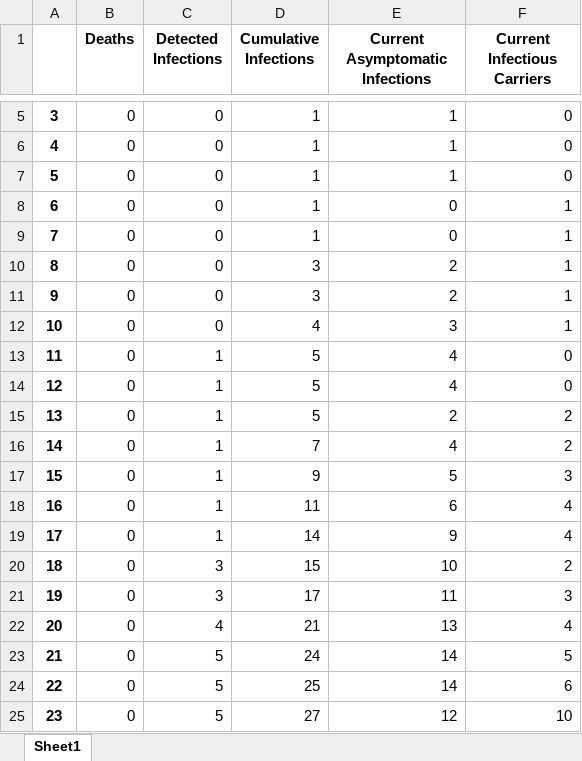
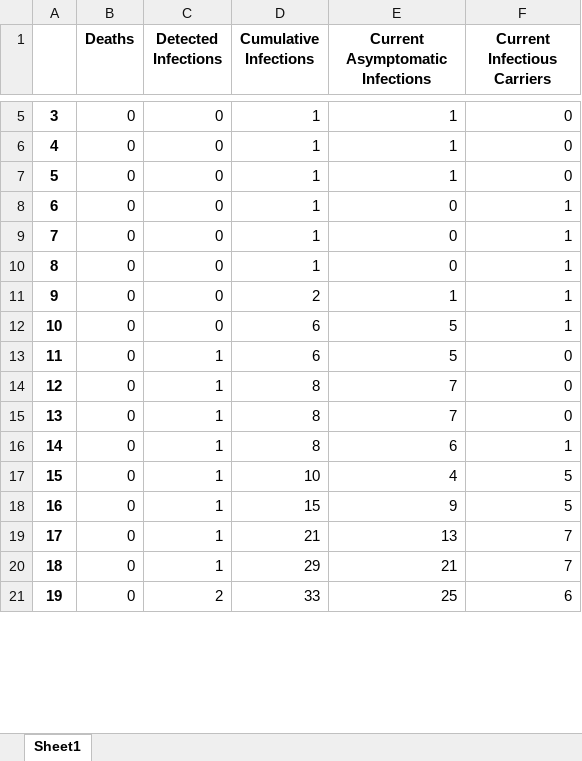
Before and after one commit to dfpena/epidemic-simulation-pygame, an Excel workbook: summarydataLosAngelesUndetectedCase.xlsx, sheet Sheet1, drawn as a sheet; only a part is shown, gaps mark what is left out; values as stored, in another font and other column widths than the file's, no borders; removed rows and columns are numbered as before the commit, all else as after; the diff covers the shown part only; the diff names each change by its address in the sheet, - before the commit and + after, or states it on an @@ line.

```diff
--- a/summarydataLosAngelesUndetectedCase.xlsx (sheet Sheet1)
+++ b/summarydataLosAngelesUndetectedCase.xlsx (sheet Sheet1)
-D10 (Cumulative Infections): 3
+D10 (Cumulative Infections): 1
-E10 (Current Asymptomatic Infections): 2
+E10 (Current Asymptomatic Infections): 0
-D11 (Cumulative Infections): 3
+D11 (Cumulative Infections): 2
-E11 (Current Asymptomatic Infections): 2
+E11 (Current Asymptomatic Infections): 1
-D12 (Cumulative Infections): 4
+D12 (Cumulative Infections): 6
-E12 (Current Asymptomatic Infections): 3
+E12 (Current Asymptomatic Infections): 5
-D13 (Cumulative Infections): 5
+D13 (Cumulative Infections): 6
-E13 (Current Asymptomatic Infections): 4
+E13 (Current Asymptomatic Infections): 5
-D14:D15 (Cumulative Infections): 5
+D14:D15 (Cumulative Infections): 8
-E14 (Current Asymptomatic Infections): 4
+E14 (Current Asymptomatic Infections): 7
-E15 (Current Asymptomatic Infections): 2
+E15 (Current Asymptomatic Infections): 7
-F15 (Current Infectious Carriers): 2
+F15 (Current Infectious Carriers): 0
-row 16: 14 | 0 | 1 | 7 | 4 | 2
-row 17: 15 | 0 | 1 | 9 | 5 | 3
@@ column A renumbered between rows 16 and 23 @@
-D16 (Cumulative Infections): 11
+D16 (Cumulative Infections): 8
-F16 (Current Infectious Carriers): 4
+F16 (Current Infectious Carriers): 1
+row 17: 15 | 0 | 1 | 10 | 4 | 5
-D18 (Cumulative Infections): 14
+D18 (Cumulative Infections): 15
-F18 (Current Infectious Carriers): 4
+F18 (Current Infectious Carriers): 5
-row 20: 18 | 0 | 3 | 15 | 10 | 2
-row 21: 19 | 0 | 3 | 17 | 11 | 3
-C19 (Detected Infections): 4
+C19 (Detected Infections): 1
-F19 (Current Infectious Carriers): 4
+F19 (Current Infectious Carriers): 7
-row 23: 21 | 0 | 5 | 24 | 14 | 5
+row 20: 18 | 0 | 1 | 29 | 21 | 7
-C21 (Detected Infections): 5
+C21 (Detected Infections): 2
-D21 (Cumulative Infections): 25
+D21 (Cumulative Infections): 33
-E21 (Current Asymptomatic Infections): 14
+E21 (Current Asymptomatic Infections): 25
-row 25: 23 | 0 | 5 | 27 | 12 | 10
```
Also changed, not shown: 6 added rows, 5 removed rows and 6 edited cells elsewhere in this sheet, summarydataChina.xlsx, summarydataLosAngelesBestCase.xlsx, 4 other files.
